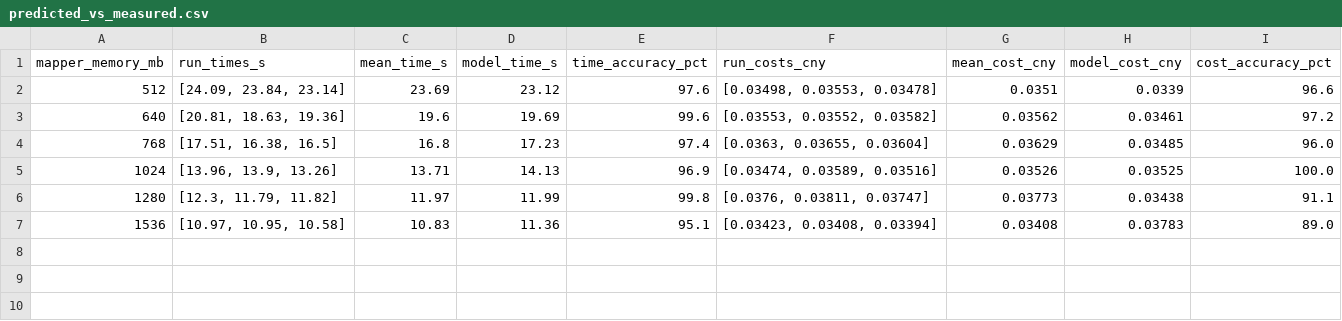
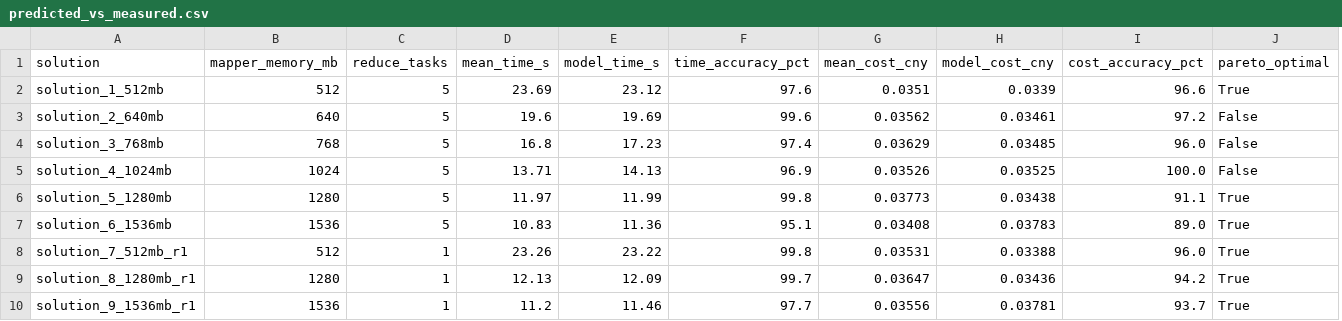
Before and after one commit to liuzai8023/Multi-Resource, a CSV file: analysis/predicted_vs_measured.csv, drawn as a sheet; removed rows and columns are numbered as before the commit, all else as after; the diff names each change by its address in the sheet, - before the commit and + after, or states it on an @@ line.

```diff
--- a/analysis/predicted_vs_measured.csv
+++ b/analysis/predicted_vs_measured.csv
+column A (solution), rows 2-7: solution_1_512mb | solution_2_640mb | solution_3_768mb | solution_4_1024mb | solution_5_1280mb | solution_6_1536mb
-column B (run_times_s), rows 2-7: [24.09, 23.84, 23.14] | [20.81, 18.63, 19.36] | [17.51, 16.38, 16.5] | [13.96, 13.9, 13.26] | [12.3, 11.79, 11.82] | [10.97, 10.95, 10.58]
+column C (reduce_tasks), rows 2-7: all 5
-column F (run_costs_cny), rows 2-7: [0.03498, 0.03553, 0.03478] | [0.03553, 0.03552, 0.03582] | [0.0363, 0.03655, 0.03604] | [0.03474, 0.03589, 0.03516] | [0.0376, 0.03811, 0.03747] | [0.03423, 0.03408, 0.03394]
+column J (pareto_optimal), rows 2-7: True | False | False | False | True | True
+row 8: solution_7_512mb_r1 | 512 | 1 | 23.26 | 23.22 | 99.8 | 0.03531 | 0.03388 | 96.0 | True
+row 9: solution_8_1280mb_r1 | 1280 | 1 | 12.13 | 12.09 | 99.7 | 0.03647 | 0.03436 | 94.2 | True
+row 10: solution_9_1536mb_r1 | 1536 | 1 | 11.2 | 11.46 | 97.7 | 0.03556 | 0.03781 | 93.7 | True
```
Also changed, not shown: 47 other files.
